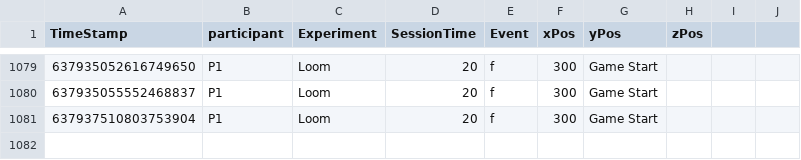
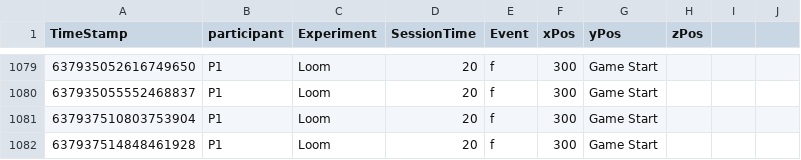
Before and after one commit to TLSimmons42/loom-master, a CSV file: Assets/Analytics/analytics.csv, drawn as a sheet; only a part is shown, gaps mark what is left out; the diff names each change by its address in the sheet, - before the commit and + after, or states it on an @@ line.

```diff
--- a/Assets/Analytics/analytics.csv
+++ b/Assets/Analytics/analytics.csv
+row 1082: 637937514848461928 | P1 | Loom | 20 | f | 300 | Game Start
```
Also changed, not shown: 2 other files.
